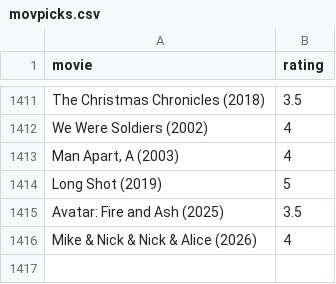
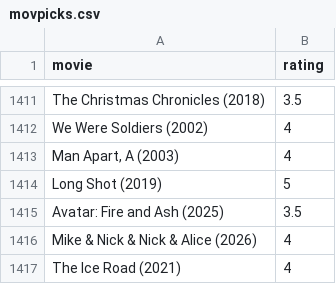
Before and after one commit to burakbayramli/kod, a CSV file: movpicks.csv, drawn as a sheet; only a part is shown, gaps mark what is left out; the diff names each change by its address in the sheet, - before the commit and + after, or states it on an @@ line.

```diff
--- a/movpicks.csv
+++ b/movpicks.csv
+row 1417: The Ice Road (2021) | 4
```
